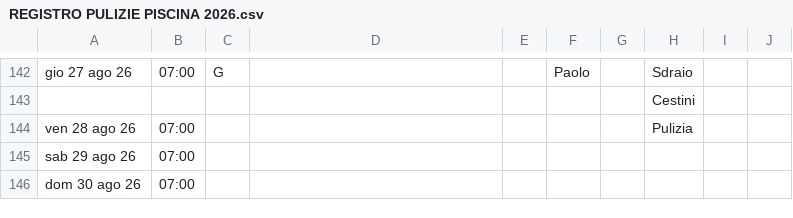
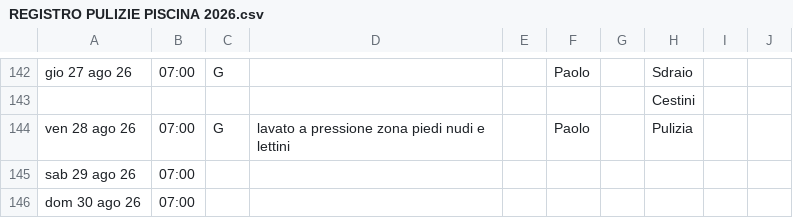
Before and after one commit to paolodelbalio/registrileanfore, a CSV file: REGISTRO PULIZIE PISCINA 2026.csv, drawn as a sheet; only a part is shown, gaps mark what is left out.

Commit message:
Aggiornamento automatico: REGISTRO PULIZIE PISCINA 2026.csv

```diff
--- a/REGISTRO PULIZIE PISCINA 2026.csv
+++ b/REGISTRO PULIZIE PISCINA 2026.csv
@@ -143,3 +143,3 @@ gio 27 ago 26,07:00,G,,,Paolo,,Sdraio,,
 ,,,,,,,Cestini,,
-ven 28 ago 26,07:00,,,,,,Pulizia,,
+ven 28 ago 26,07:00,G,lavato a pressione zona piedi nudi e lettini,,Paolo,,Pulizia,,
 sab 29 ago 26,07:00,,,,,,,,
```
